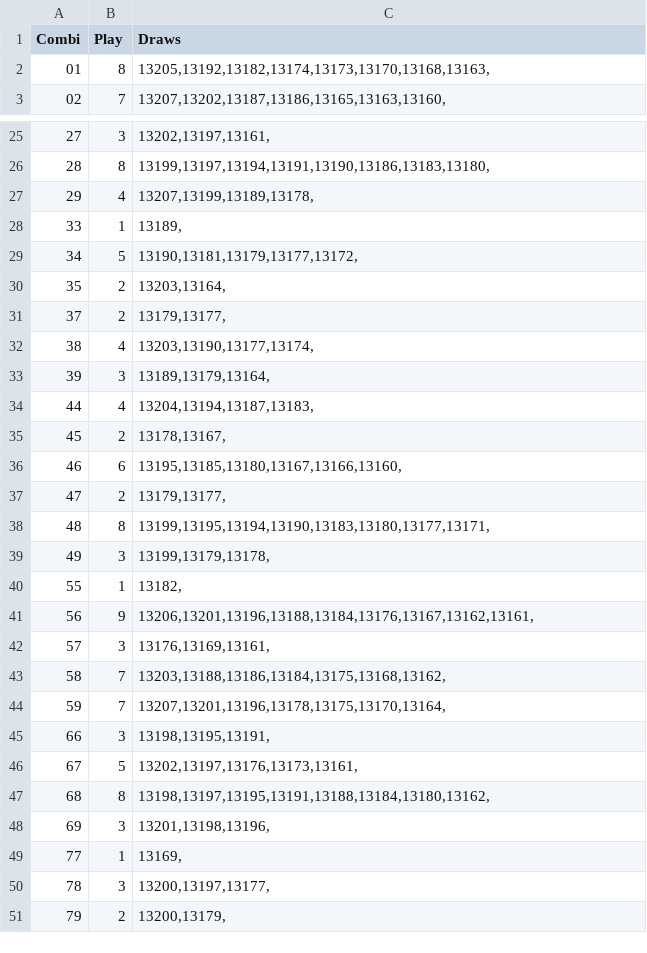
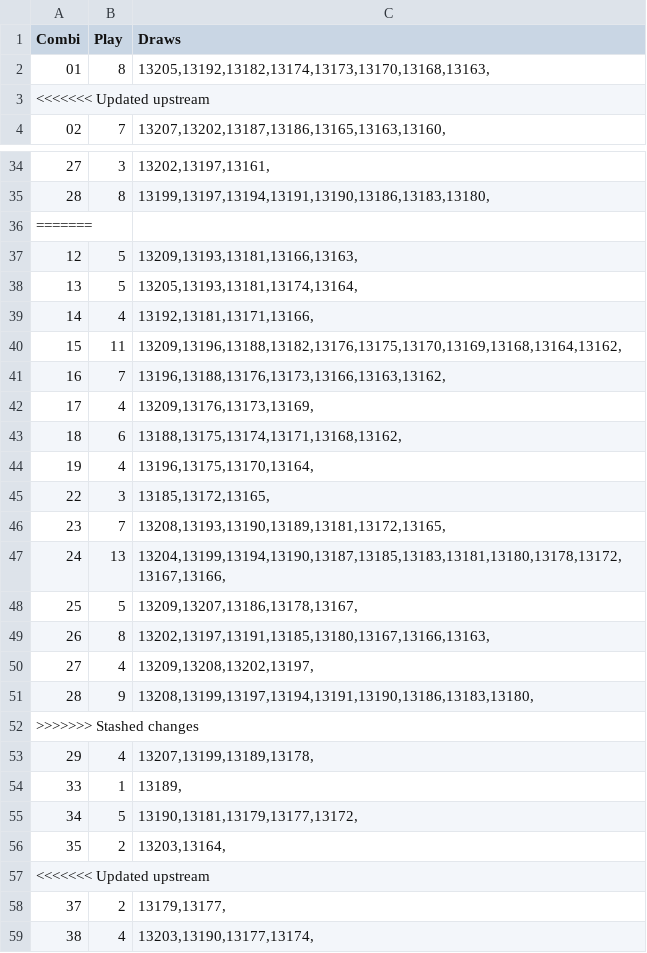
Before and after one commit to csnlcbtt/wix, a CSV file: csv/p4pairs.csv, drawn as a sheet; only a part is shown, gaps mark what is left out; the shorter side is filled out with more unchanged rows; the diff covers the shown part only.

```diff
--- a/csv/p4pairs.csv
+++ b/csv/p4pairs.csv
@@ -2,2 +2,3 @@
 "01",8,"13205,13192,13182,13174,13173,13170,13168,13163,"
+<<<<<<< Updated upstream
 "02",7,"13207,13202,13187,13186,13165,13163,13160,"
@@ -26,2 +35,19 @@
 "28",8,"13199,13197,13194,13191,13190,13186,13183,13180,"
+=======
+"12",5,"13209,13193,13181,13166,13163,"
+"13",5,"13205,13193,13181,13174,13164,"
+"14",4,"13192,13181,13171,13166,"
+"15",11,"13209,13196,13188,13182,13176,13175,13170,13169,13168,13164,13162,"
+"16",7,"13196,13188,13176,13173,13166,13163,13162,"
+"17",4,"13209,13176,13173,13169,"
+"18",6,"13188,13175,13174,13171,13168,13162,"
+"19",4,"13196,13175,13170,13164,"
+"22",3,"13185,13172,13165,"
+"23",7,"13208,13193,13190,13189,13181,13172,13165,"
+"24",13,"13204,13199,13194,13190,13187,13185,13183,13181,13180,13178,13172,13167,13166,"
+"25",5,"13209,13207,13186,13178,13167,"
+"26",8,"13202,13197,13191,13185,13180,13167,13166,13163,"
+"27",4,"13209,13208,13202,13197,"
+"28",9,"13208,13199,13197,13194,13191,13190,13186,13183,13180,"
+>>>>>>> Stashed changes
 "29",4,"13207,13199,13189,13178,"
@@ -30,2 +56,3 @@
 "35",2,"13203,13164,"
+<<<<<<< Updated upstream
 "37",2,"13179,13177,"
```
Also changed, not shown: 29 added rows elsewhere in this file, csv/cptrend.csv, csv/p2wkass.csv, 43 other files.
